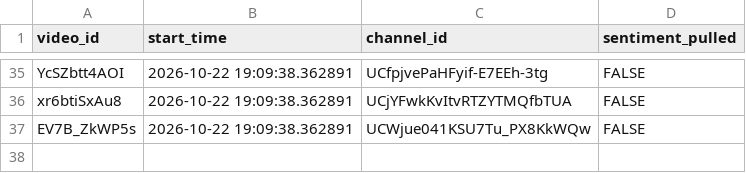
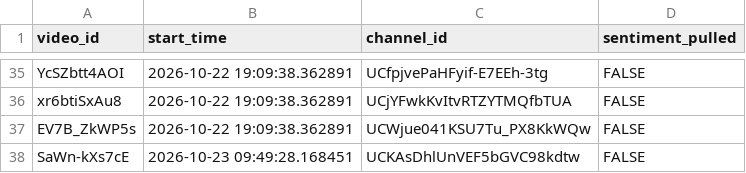
Before and after one commit to efejiroe/influencer-cv, a CSV file: data/active_tracking.csv, drawn as a sheet; only a part is shown, gaps mark what is left out; the diff names each change by its address in the sheet, - before the commit and + after, or states it on an @@ line.

```diff
--- a/data/active_tracking.csv
+++ b/data/active_tracking.csv
+row 38: SaWn-kXs7cE | 2026-10-23 09:49:28.168451 | UCKAsDhlUnVEF5bGVC98kdtw | FALSE
```
Also changed, not shown: data/channel_video_lookup.csv, 1 other file.
